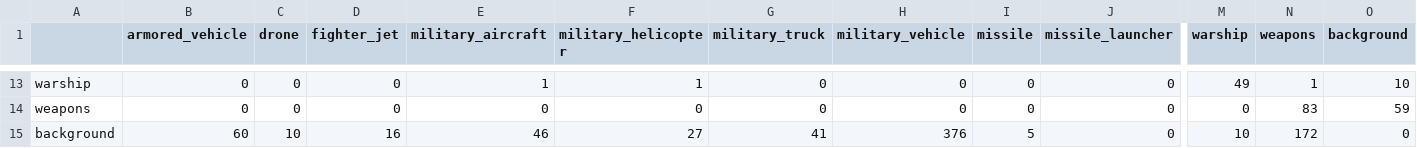
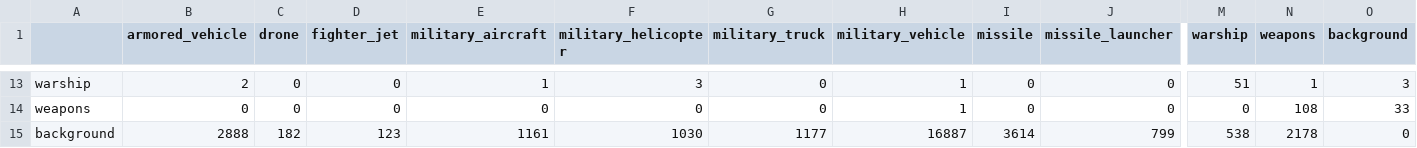
Before and after one commit to yetanotherdeveloper314/ADMA, a CSV file: evaluation_results/confusion_matrix.csv, drawn as a sheet; only a part is shown, gaps mark what is left out; the diff covers the shown part only; the diff names each change by its address in the sheet, - before the commit and + after, or states it on an @@ line.

```diff
--- a/evaluation_results/confusion_matrix.csv
+++ b/evaluation_results/confusion_matrix.csv
-B13 (armored_vehicle): 0
+B13 (armored_vehicle): 2
-F13 (military_helicopter): 1
+F13 (military_helicopter): 3
-H13:H14 (military_vehicle): 0
+H13:H14 (military_vehicle): 1
-M13 (warship): 49
+M13 (warship): 51
-O13 (background): 10
+O13 (background): 3
-N14 (weapons): 83
+N14 (weapons): 108
-O14 (background): 59
+O14 (background): 33
-B15 (armored_vehicle): 60
+B15 (armored_vehicle): 2888
-C15 (drone): 10
+C15 (drone): 182
-D15 (fighter_jet): 16
+D15 (fighter_jet): 123
-E15 (military_aircraft): 46
+E15 (military_aircraft): 1161
-F15 (military_helicopter): 27
+F15 (military_helicopter): 1030
-G15 (military_truck): 41
+G15 (military_truck): 1177
-H15 (military_vehicle): 376
+H15 (military_vehicle): 16887
-I15 (missile): 5
+I15 (missile): 3614
-J15 (missile_launcher): 0
+J15 (missile_launcher): 799
-M15 (warship): 10
+M15 (warship): 538
-N15 (weapons): 172
+N15 (weapons): 2178
```
Also changed, not shown: 66 edited cells elsewhere in this file, evaluation_results/evaluation.csv, 2 other files.
